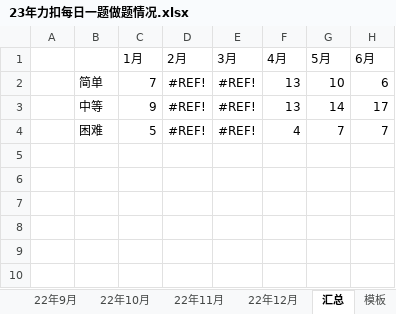
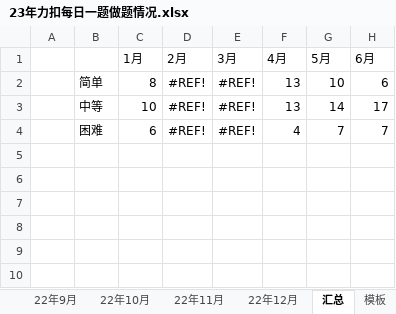
Before and after one commit to S-N-O-R-L-A-X/leetcode, an Excel workbook: 23年力扣每日一题做题情况.xlsx, sheet 汇总, drawn as a sheet; only a part is shown; values as stored, in another font and other column widths than the file's, no borders; charts and pictures not drawn; the diff names each change by its address in the sheet, - before the commit and + after, or states it on an @@ line.

```diff
--- a/23年力扣每日一题做题情况.xlsx (sheet 汇总)
+++ b/23年力扣每日一题做题情况.xlsx (sheet 汇总)
-C2 (1月): 7
+C2 (1月): 8
-C3 (1月): 9
+C3 (1月): 10
-C4 (1月): 5
+C4 (1月): 6
```
Also changed, not shown: sheet 23年1月, charts or pictures.
